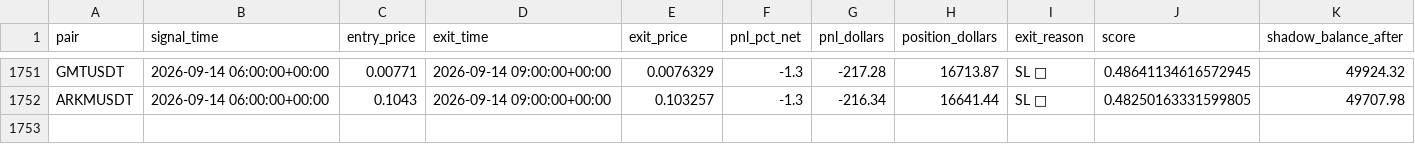
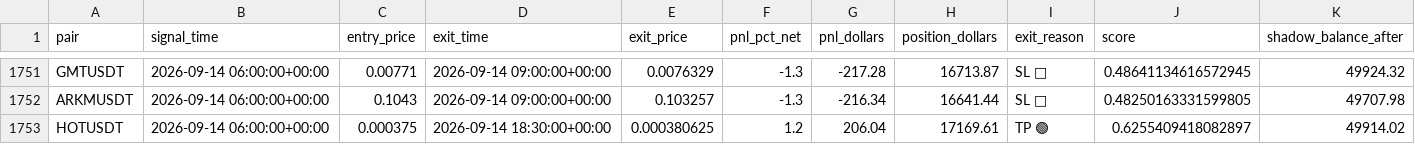
Before and after one commit to tlal1000666-ux/wurfect, a CSV file: shadow_trades_log.csv, drawn as a sheet; only a part is shown, gaps mark what is left out; the diff names each change by its address in the sheet, - before the commit and + after, or states it on an @@ line.

```diff
--- a/shadow_trades_log.csv
+++ b/shadow_trades_log.csv
+row 1753: HOTUSDT | 2026-09-14 06:00:00+00:00 | 0.000375 | 2026-09-14 18:30:00+00:00 | 0.000380625 | 1.2 | 206.04 | 17169.61 | TP 🟢 | 0.6255409418082897 | 49914.02
```
Also changed, not shown: trades_log.csv, 1 other file.
